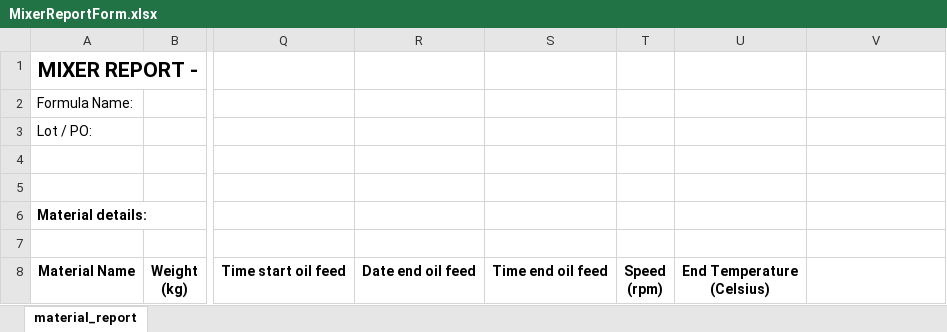
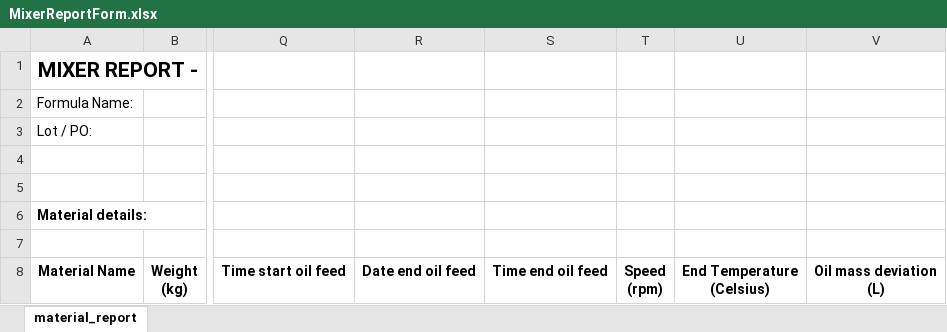
Before and after one commit to zz2zz22/mixer-control, an Excel workbook: Resources/MixerReportForm.xlsx, sheet material_report, drawn as a sheet; only a part is shown, gaps mark what is left out; values as stored, in another font and other column widths than the file's, no borders; ↵ is a line break in a cell; the diff names each change by its address in the sheet, - before the commit and + after, or states it on an @@ line.

```diff
--- a/Resources/MixerReportForm.xlsx (sheet material_report)
+++ b/Resources/MixerReportForm.xlsx (sheet material_report)
-V8: (empty)
+V8: Oil mass deviation ↵ (L)
```
Also changed, not shown: 19 other files.
